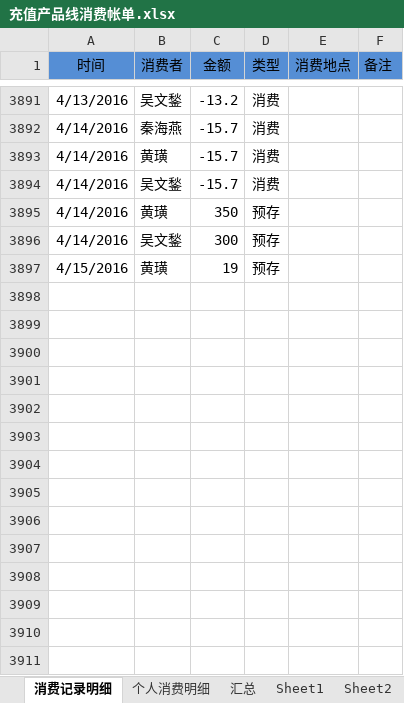
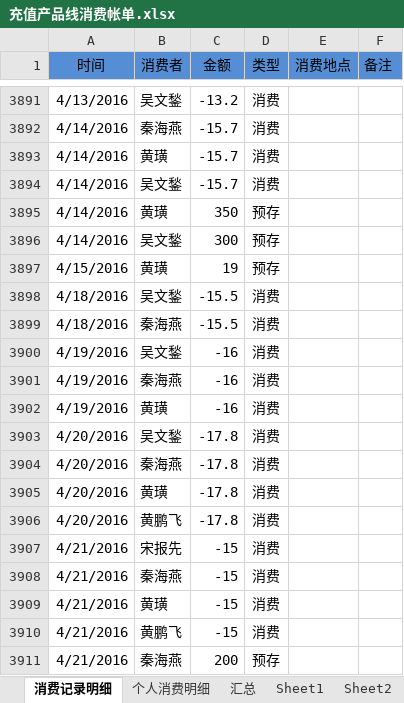
Before and after one commit to junyangren/BillingInfo, an Excel workbook: 充值产品线消费帐单.xlsx, sheet 消费记录明细, drawn as a sheet; only a part is shown, gaps mark what is left out; values as stored, in another font and other column widths than the file's, no borders; conditional formats not drawn; the diff names each change by its address in the sheet, - before the commit and + after, or states it on an @@ line.

Commit message:
ok

```diff
--- a/充值产品线消费帐单.xlsx (sheet 消费记录明细)
+++ b/充值产品线消费帐单.xlsx (sheet 消费记录明细)
+row 3898: 4/18/2016 | 吴文鍫 | -15.5 | 消费
+row 3899: 4/18/2016 | 秦海燕 | -15.5 | 消费
+row 3900: 4/19/2016 | 吴文鍫 | -16 | 消费
+row 3901: 4/19/2016 | 秦海燕 | -16 | 消费
+row 3902: 4/19/2016 | 黄璜 | -16 | 消费
+row 3903: 4/20/2016 | 吴文鍫 | -17.8 | 消费
+row 3904: 4/20/2016 | 秦海燕 | -17.8 | 消费
+row 3905: 4/20/2016 | 黄璜 | -17.8 | 消费
+row 3906: 4/20/2016 | 黄鹏飞 | -17.8 | 消费
+row 3907: 4/21/2016 | 宋报先 | -15 | 消费
+row 3908: 4/21/2016 | 秦海燕 | -15 | 消费
+row 3909: 4/21/2016 | 黄璜 | -15 | 消费
+row 3910: 4/21/2016 | 黄鹏飞 | -15 | 消费
+row 3911: 4/21/2016 | 秦海燕 | 200 | 预存
```
Also changed, not shown: sheet 个人消费明细, sheet 汇总.
